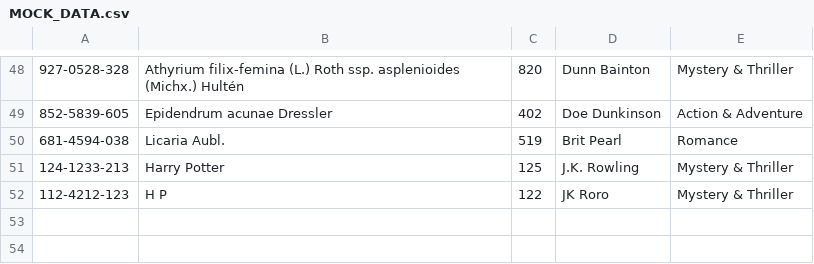
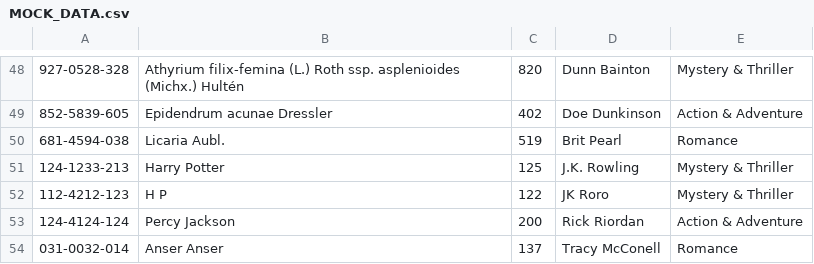
Before and after one commit to dsptanmay/Final-Term-Project, a CSV file: data/MOCK_DATA.csv, drawn as a sheet; only a part is shown, gaps mark what is left out; the diff names each change by its address in the sheet, - before the commit and + after, or states it on an @@ line.

Commit message:
added a fun easter egg

```diff
--- a/data/MOCK_DATA.csv
+++ b/data/MOCK_DATA.csv
+row 53: 124-4124-124 | Percy Jackson | 200 | Rick Riordan | Action & Adventure
+row 54: 031-0032-014 | Anser Anser | 137 | Tracy McConell | Romance
```
